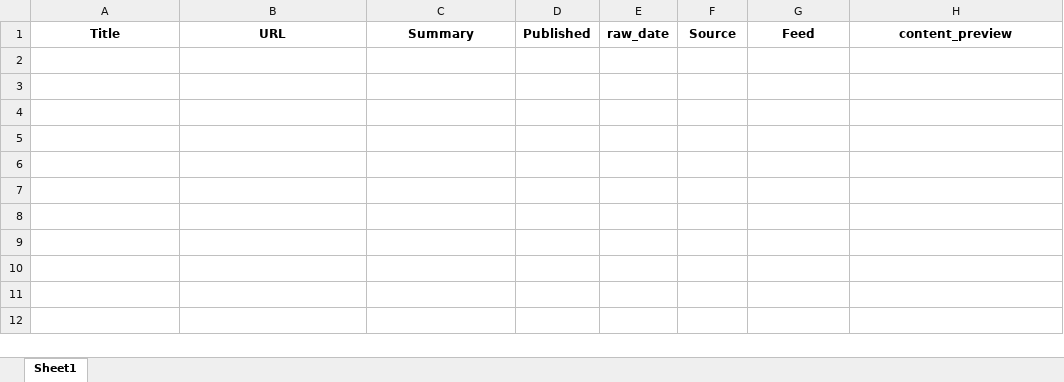
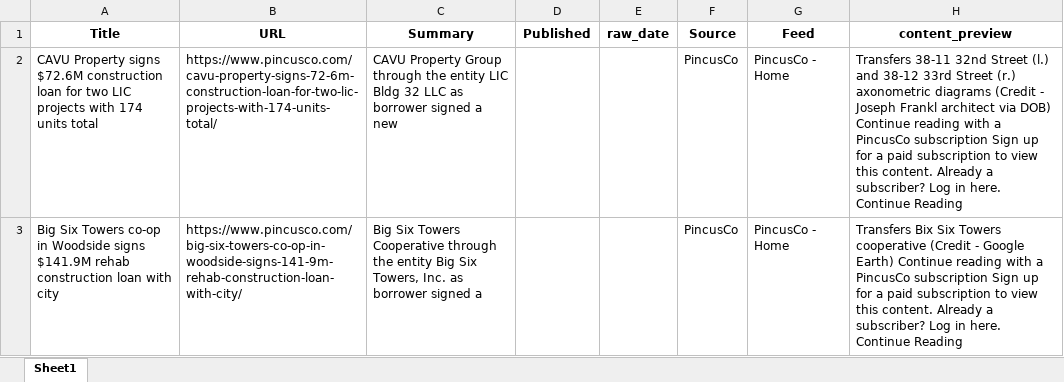
Before and after one commit to acre-ny-realty/queens-dev-news, an Excel workbook: data/output/queens_dev_news.xlsx, sheet Sheet1, drawn as a sheet; values as stored, in another font and other column widths than the file's, no borders; the diff names each change by its address in the sheet, - before the commit and + after, or states it on an @@ line.

```diff
--- a/data/output/queens_dev_news.xlsx (sheet Sheet1)
+++ b/data/output/queens_dev_news.xlsx (sheet Sheet1)
+row 2: CAVU Property signs $72.6M construction loan for two LIC projects with 174 units total | https://www.pincusco.com/cavu-property-signs-72-6m-construction-loan-for-two-lic-projects-with-174-units-total/ | CAVU Property Group through the entity LIC Bldg 32 LLC as borrower signed a new |  |  | PincusCo | PincusCo - Home | Transfers 38-11 32nd Street (l.) and 38-12 33rd Street (r.) axonometric diagrams (Credit - Joseph Frankl architect via DOB) Continue reading with a PincusCo subscription Sign up for a paid subscription to view this content. Already a subscriber? Log in here. Continue Reading
+row 3: Big Six Towers co-op in Woodside signs $141.9M rehab construction loan with city | https://www.pincusco.com/big-six-towers-co-op-in-woodside-signs-141-9m-rehab-construction-loan-with-city/ | Big Six Towers Cooperative through the entity Big Six Towers, Inc. as borrower signed a |  |  | PincusCo | PincusCo - Home | Transfers Bix Six Towers cooperative (Credit - Google Earth) Continue reading with a PincusCo subscription Sign up for a paid subscription to view this content. Already a subscriber? Log in here. Continue Reading
```
Also changed, not shown: 1 other file.
